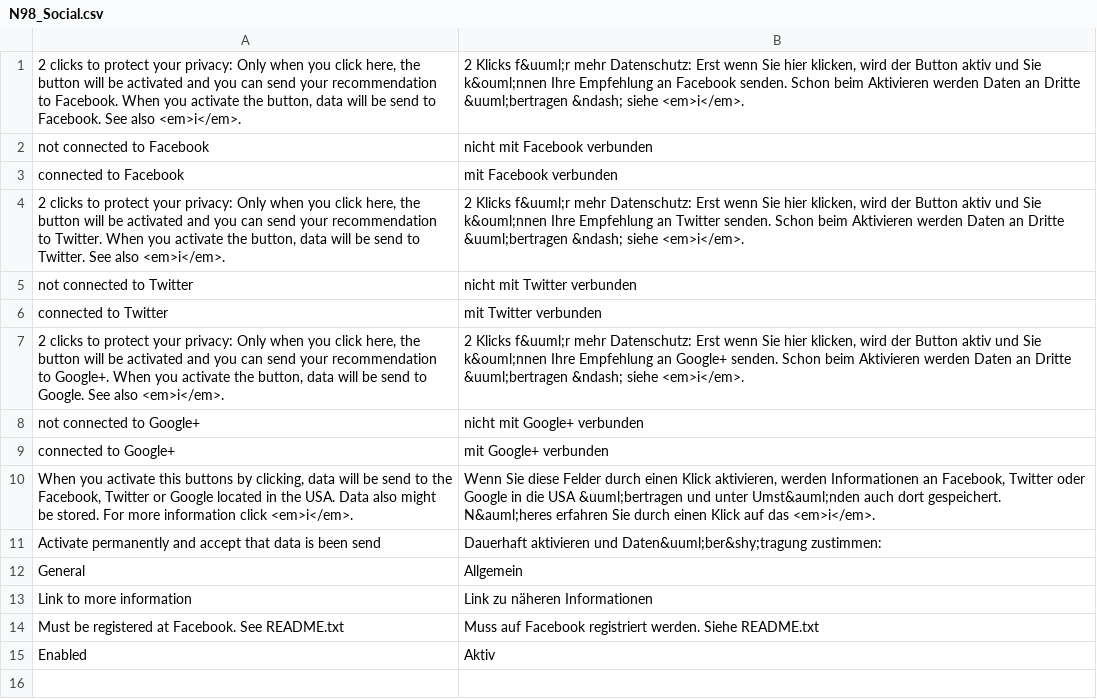
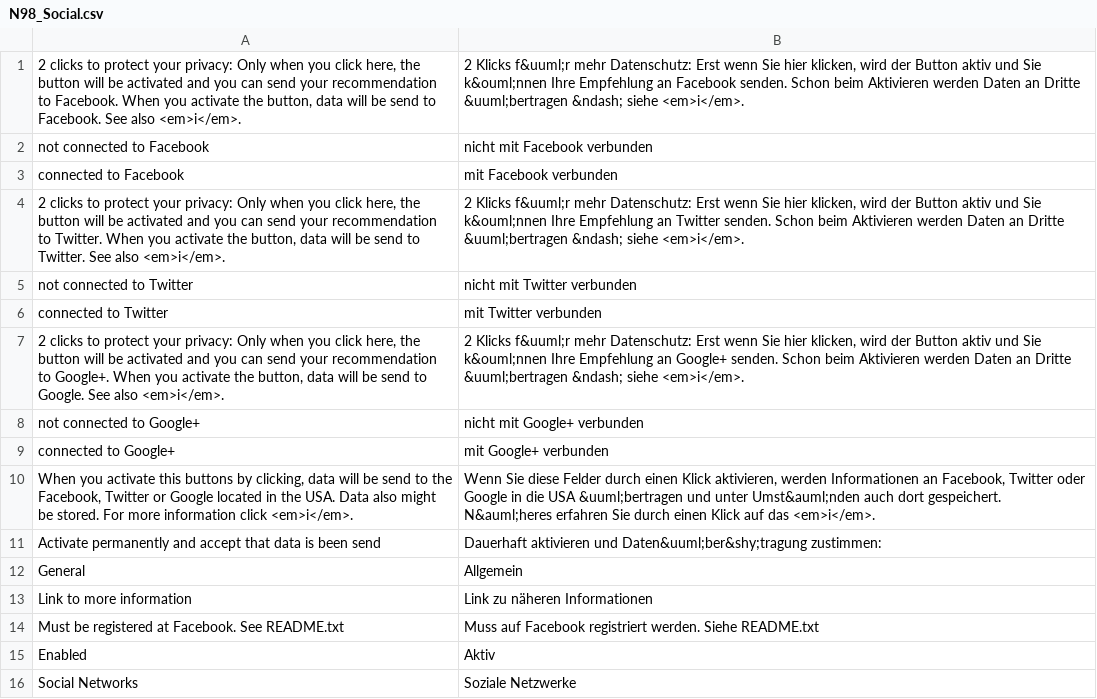
Before and after one commit to netz98/N98_Social, a CSV file: app/locale/de_DE/N98_Social.csv, drawn as a sheet.

```diff
--- a/app/locale/de_DE/N98_Social.csv
+++ b/app/locale/de_DE/N98_Social.csv
@@ -15 +15,2 @@
 "Enabled","Aktiv"
+"Social Networks","Soziale Netzwerke"
```
Also changed, not shown: 3 other files.
